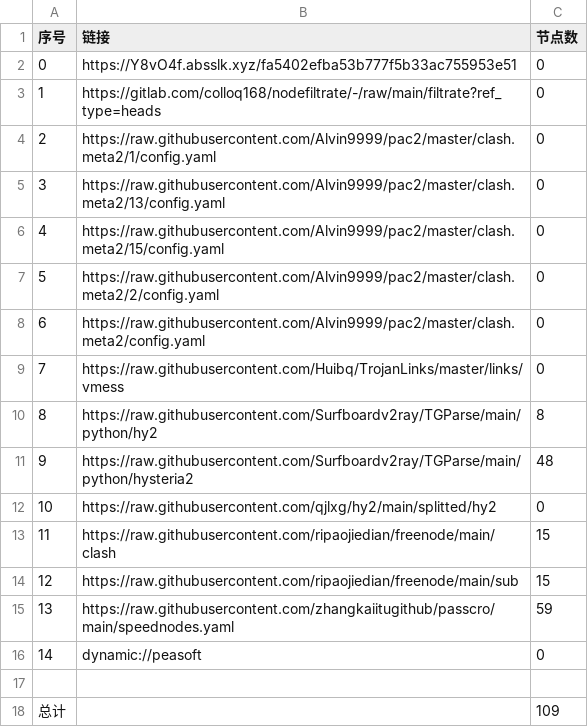
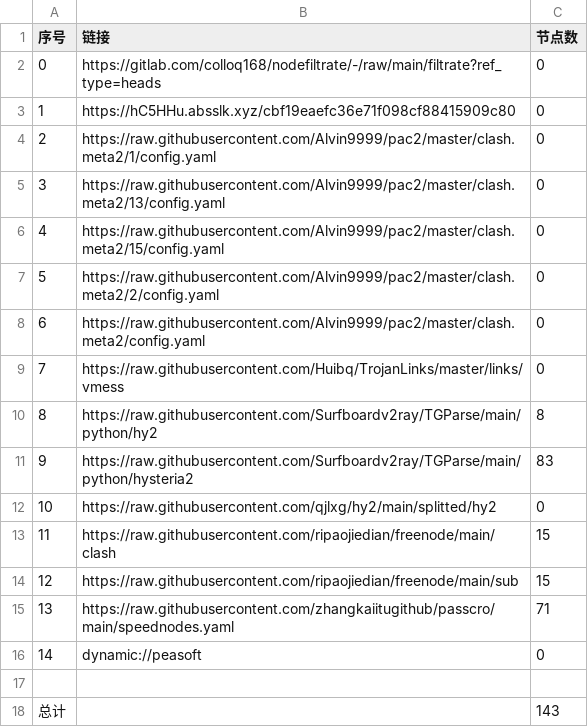
Before and after one commit to q291581201/NoMoreWalls, a CSV file: list_result.csv, drawn as a sheet.

```diff
--- a/list_result.csv
+++ b/list_result.csv
@@ -1,4 +1,4 @@
 序号,链接,节点数
-0,https://Y8vO4f.absslk.xyz/fa5402efba53b777f5b33ac755953e51,0
-1,https://gitlab.com/colloq168/nodefiltrate/-/raw/main/filtrate?ref_type=heads,0
+0,https://gitlab.com/colloq168/nodefiltrate/-/raw/main/filtrate?ref_type=heads,0
+1,https://hC5HHu.absslk.xyz/cbf19eaefc36e71f098cf88415909c80,0
 2,https://raw.githubusercontent.com/Alvin9999/pac2/master/clash.meta2/1/config.yaml,0
@@ -10,3 +10,3 @@
 8,https://raw.githubusercontent.com/Surfboardv2ray/TGParse/main/python/hy2,8
-9,https://raw.githubusercontent.com/Surfboardv2ray/TGParse/main/python/hysteria2,48
+9,https://raw.githubusercontent.com/Surfboardv2ray/TGParse/main/python/hysteria2,83
 10,https://raw.githubusercontent.com/qjlxg/hy2/main/splitted/hy2,0
@@ -14,5 +14,5 @@
 12,https://raw.githubusercontent.com/ripaojiedian/freenode/main/sub,15
-13,https://raw.githubusercontent.com/zhangkaiitugithub/passcro/main/speednodes.yaml,59
+13,https://raw.githubusercontent.com/zhangkaiitugithub/passcro/main/speednodes.yaml,71
 14,dynamic://peasoft,0
 
-总计,,109
+总计,,143
```
Also changed, not shown: 16 other files.
